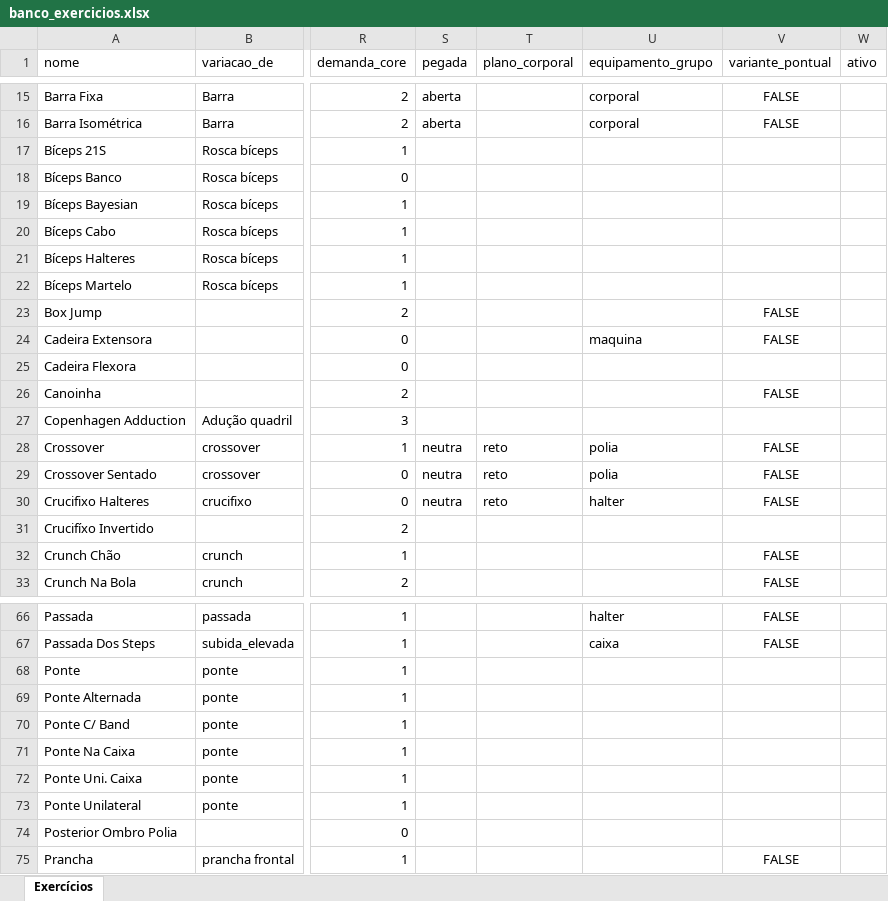
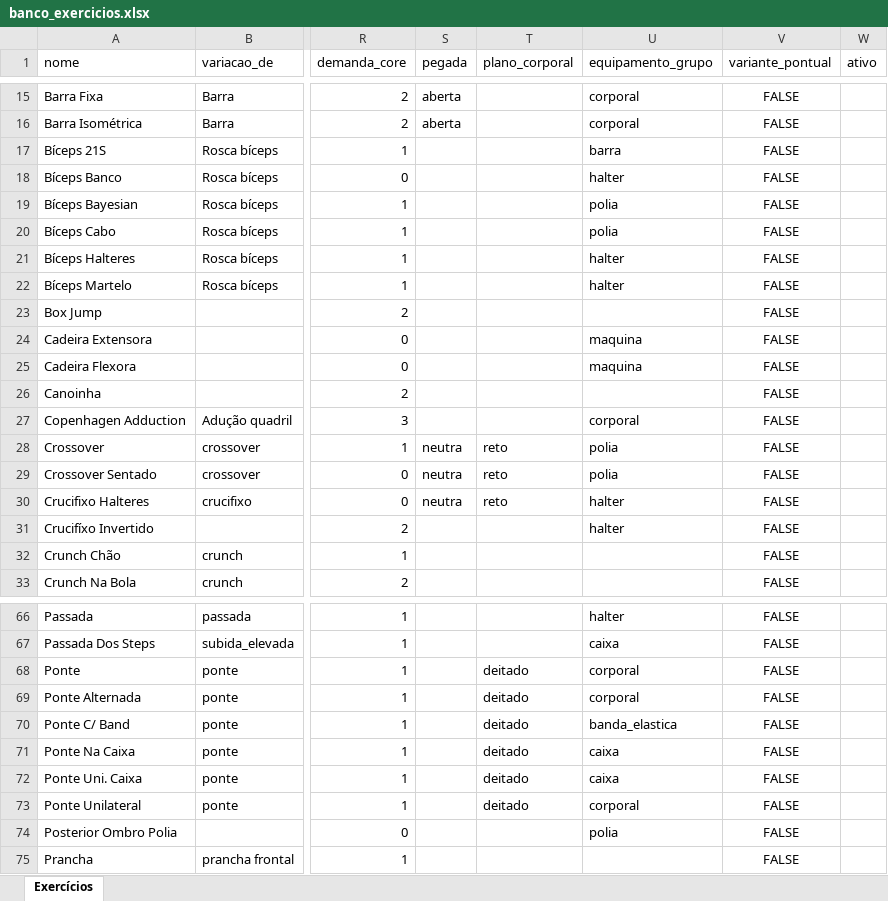
Before and after one commit to berfleck/workout-app2, an Excel workbook: banco_exercicios.xlsx, sheet Exercícios, drawn as a sheet; only a part is shown, gaps mark what is left out; values as stored, in another font and other column widths than the file's, no borders; the diff covers the shown part only; the diff names each change by its address in the sheet, - before the commit and + after, or states it on an @@ line.

```diff
--- a/banco_exercicios.xlsx (sheet Exercícios)
+++ b/banco_exercicios.xlsx (sheet Exercícios)
-U17 (equipamento_grupo): (empty)
+U17 (equipamento_grupo): barra
-V17:V22 (variante_pontual): (empty)
+V17:V22 (variante_pontual): FALSE
-U18 (equipamento_grupo): (empty)
+U18 (equipamento_grupo): halter
-U19:U20 (equipamento_grupo): (empty)
+U19:U20 (equipamento_grupo): polia
-U21:U22 (equipamento_grupo): (empty)
+U21:U22 (equipamento_grupo): halter
-U25 (equipamento_grupo): (empty)
+U25 (equipamento_grupo): maquina
-V25 (variante_pontual): (empty)
+V25 (variante_pontual): FALSE
-U27 (equipamento_grupo): (empty)
+U27 (equipamento_grupo): corporal
-V27 (variante_pontual): (empty)
+V27 (variante_pontual): FALSE
-U31 (equipamento_grupo): (empty)
+U31 (equipamento_grupo): halter
-V31 (variante_pontual): (empty)
+V31 (variante_pontual): FALSE
-T68:T73 (plano_corporal): (empty)
+T68:T73 (plano_corporal): deitado
-U68:U69 (equipamento_grupo): (empty)
+U68:U69 (equipamento_grupo): corporal
-V68:V74 (variante_pontual): (empty)
+V68:V74 (variante_pontual): FALSE
-U70 (equipamento_grupo): (empty)
+U70 (equipamento_grupo): banda_elastica
-U71:U72 (equipamento_grupo): (empty)
+U71:U72 (equipamento_grupo): caixa
-U73 (equipamento_grupo): (empty)
+U73 (equipamento_grupo): corporal
-U74 (equipamento_grupo): (empty)
+U74 (equipamento_grupo): polia
```
Also changed, not shown: 96 edited cells elsewhere in this sheet, 2 other files.
